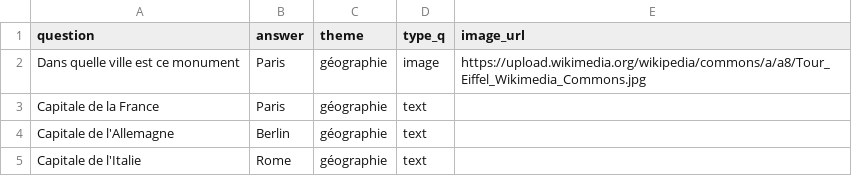
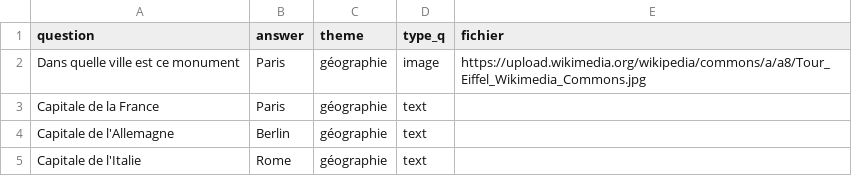
Before and after one commit to Liphis01/nemoris, a CSV file: backend/questions.csv, drawn as a sheet; only a part is shown.

```diff
--- a/backend/questions.csv
+++ b/backend/questions.csv
@@ -1,2 +1,2 @@
-question,answer,theme,type_q,image_url
+question,answer,theme,type_q,fichier
 Dans quelle ville est ce monument,Paris,géographie,image,https://upload.wikimedia.org/wikipedia/commons/a/a8/Tour_Eiffel_Wikimedia_Commons.jpg
```
Also changed, not shown: 9 other files.
